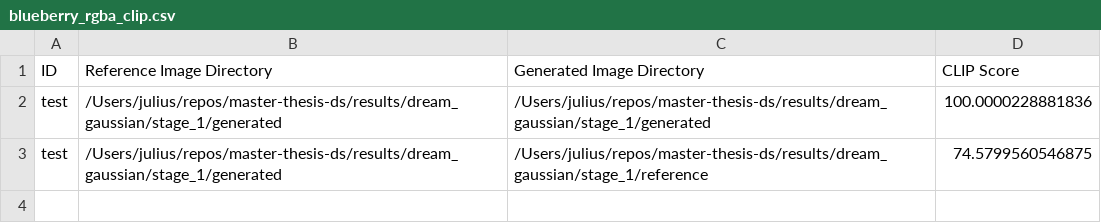
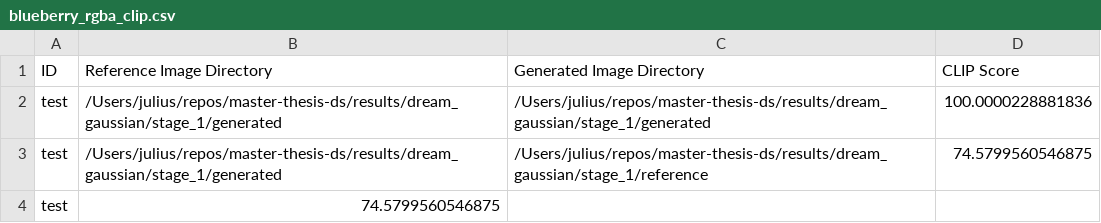
Before and after one commit to JuliusHuizing/master-thesis-ds, a CSV file: notebooks/results/preprocessing/blueberry_rgba_clip.csv, drawn as a sheet; the diff names each change by its address in the sheet, - before the commit and + after, or states it on an @@ line.

Commit message:
can compute individual clip scores.

```diff
--- a/notebooks/results/preprocessing/blueberry_rgba_clip.csv
+++ b/notebooks/results/preprocessing/blueberry_rgba_clip.csv
+row 4: test | 74.5799560546875
```
Also changed, not shown: 3 other files.
